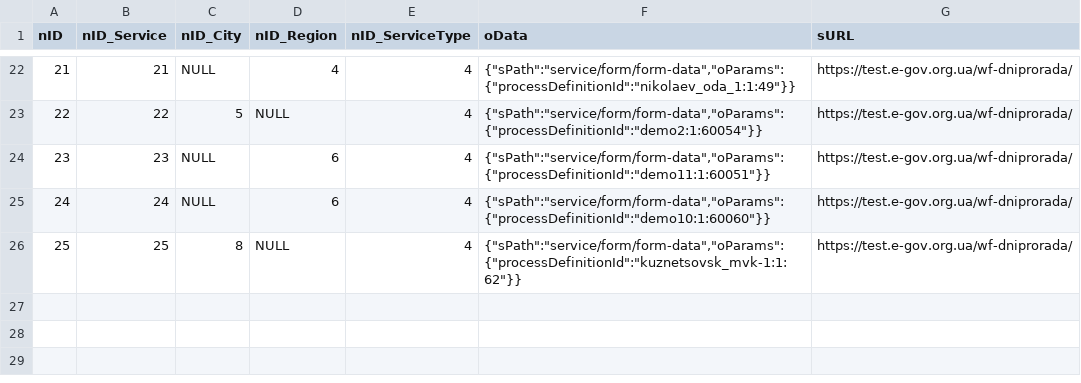
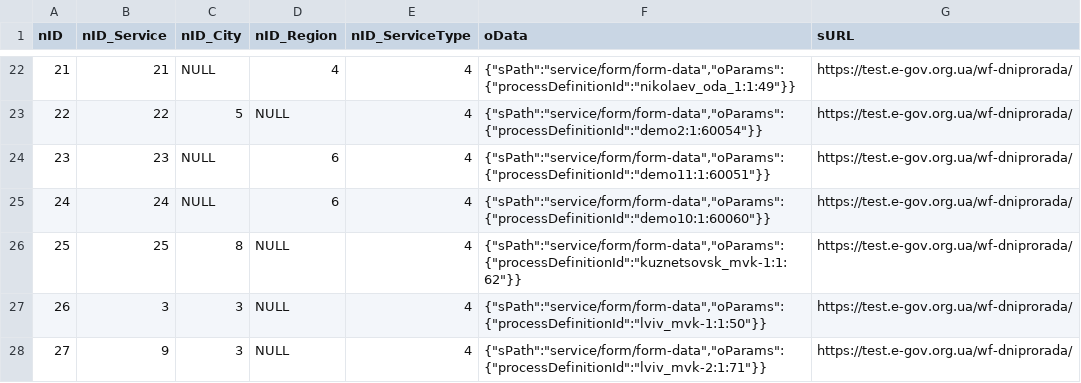
Before and after one commit to e-government-ua/_Kiev, a CSV file: wf-central/src/main/resources/data/ServiceData.csv, drawn as a sheet; only a part is shown, gaps mark what is left out; the diff names each change by its address in the sheet, - before the commit and + after, or states it on an @@ line.

Commit message:
add new processes (lviv)

```diff
--- a/wf-central/src/main/resources/data/ServiceData.csv
+++ b/wf-central/src/main/resources/data/ServiceData.csv
+row 27: 26 | 3 | 3 | NULL | 4 | {"sPath":"service/form/form-data","oParams":{"processDefinitionId":"lviv_mvk-1:1:50"}} | https://test.e-gov.org.ua/wf-dniprorada/
+row 28: 27 | 9 | 3 | NULL | 4 | {"sPath":"service/form/form-data","oParams":{"processDefinitionId":"lviv_mvk-2:1:71"}} | https://test.e-gov.org.ua/wf-dniprorada/
```
Also changed, not shown: wf-central/src/main/resources/data/Service.csv, 5 other files.
